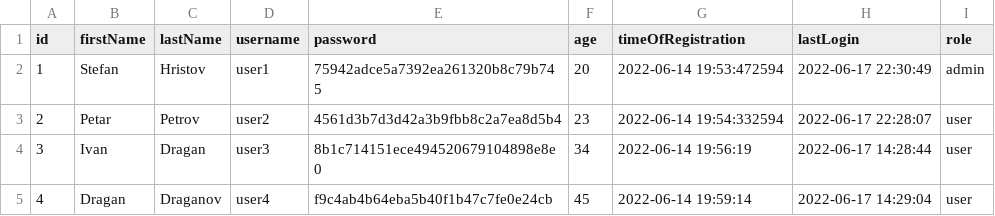
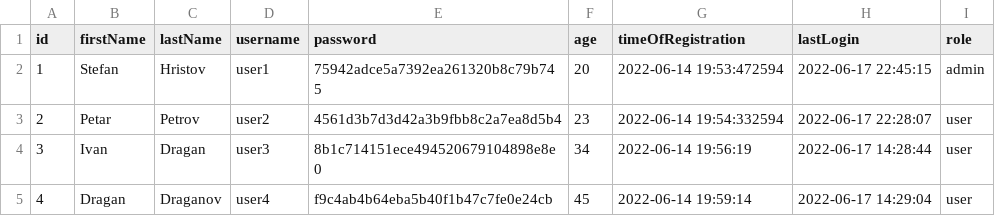
Before and after one commit to codingburgas/2122-otj-10-project-repo-SHHristov19, a CSV file: src/2122-otj-10-project-repo/pm.data/users.csv, drawn as a sheet.

```diff
--- a/src/2122-otj-10-project-repo/pm.data/users.csv
+++ b/src/2122-otj-10-project-repo/pm.data/users.csv
@@ -1,3 +1,3 @@
 id,firstName,lastName,username,password,age,timeOfRegistration,lastLogin,role
-"1","Stefan","Hristov","user1","75942adce5a7392ea261320b8c79b745","20","2022-06-14  19:53:472594","2022-06-17  22:30:49","admin"
+"1","Stefan","Hristov","user1","75942adce5a7392ea261320b8c79b745","20","2022-06-14  19:53:472594","2022-06-17  22:45:15","admin"
 "2","Petar","Petrov","user2","4561d3b7d3d42a3b9fbb8c2a7ea8d5b4","23","2022-06-14  19:54:332594","2022-06-17  22:28:07","user"
```
Also changed, not shown: 2 other files.
